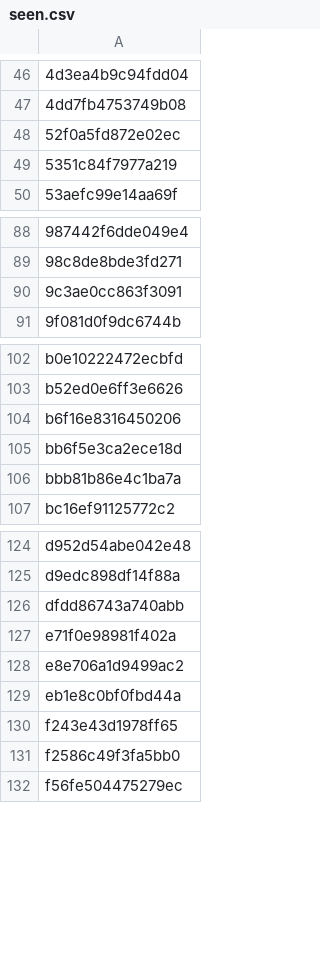
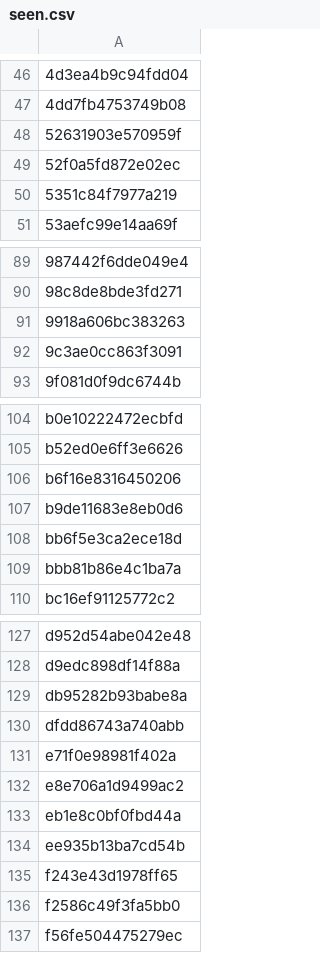
Before and after one commit to anasadil33/jobtracker, a CSV file: seen.csv, drawn as a sheet; only a part is shown, gaps mark what is left out; the diff names each change by its address in the sheet, - before the commit and + after, or states it on an @@ line.

```diff
--- a/seen.csv
+++ b/seen.csv
+row 48: 52631903e570959f
+row 91: 9918a606bc383263
+row 107: b9de11683e8eb0d6
+row 129: db95282b93babe8a
+row 134: ee935b13ba7cd54b
```
Also changed, not shown: jobs_latest.csv.
